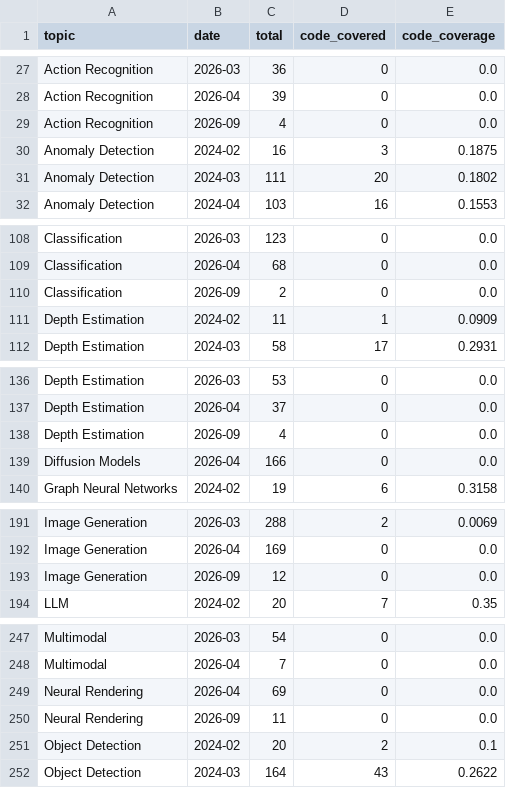
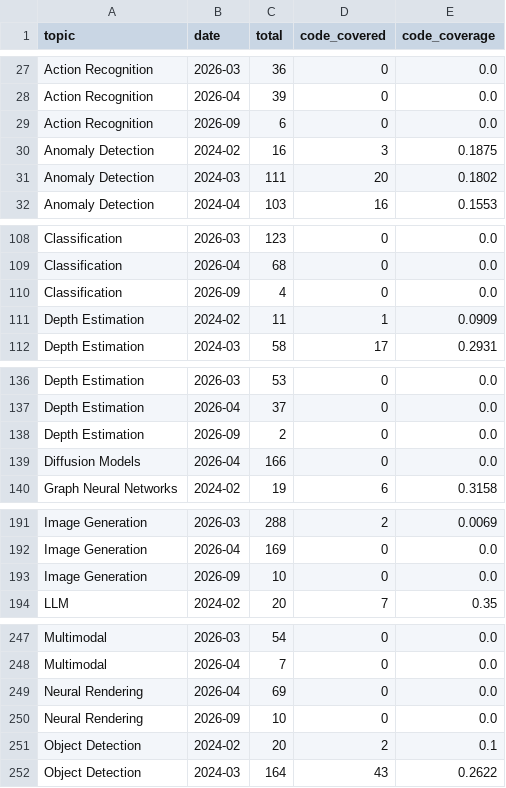
Before and after one commit to a541203686/paper-list, a CSV file: docs/analytics/data/code_coverage_monthly.csv, drawn as a sheet; only a part is shown, gaps mark what is left out; the diff covers the shown part only.

```diff
--- a/docs/analytics/data/code_coverage_monthly.csv
+++ b/docs/analytics/data/code_coverage_monthly.csv
@@ -28,3 +28,3 @@ Action Recognition,2026-03,36,0,0.0
 Action Recognition,2026-04,39,0,0.0
-Action Recognition,2026-09,4,0,0.0
+Action Recognition,2026-09,6,0,0.0
 Anomaly Detection,2024-02,16,3,0.1875
@@ -109,3 +109,3 @@ Classification,2026-03,123,0,0.0
 Classification,2026-04,68,0,0.0
-Classification,2026-09,2,0,0.0
+Classification,2026-09,4,0,0.0
 Depth Estimation,2024-02,11,1,0.0909
@@ -137,3 +137,3 @@ Depth Estimation,2026-03,53,0,0.0
 Depth Estimation,2026-04,37,0,0.0
-Depth Estimation,2026-09,4,0,0.0
+Depth Estimation,2026-09,2,0,0.0
 Diffusion Models,2026-04,166,0,0.0
@@ -192,3 +192,3 @@ Image Generation,2026-03,288,2,0.0069
 Image Generation,2026-04,169,0,0.0
-Image Generation,2026-09,12,0,0.0
+Image Generation,2026-09,10,0,0.0
 LLM,2024-02,20,7,0.35
@@ -249,3 +249,3 @@ Multimodal,2026-04,7,0,0.0
 Neural Rendering,2026-04,69,0,0.0
-Neural Rendering,2026-09,11,0,0.0
+Neural Rendering,2026-09,10,0,0.0
 Object Detection,2024-02,20,2,0.1
```
Also changed, not shown: 6 edited cells elsewhere in this file, docs/analytics/data/code_coverage_daily.csv, docs/analytics/data/daily_counts.csv, 50 other files.
